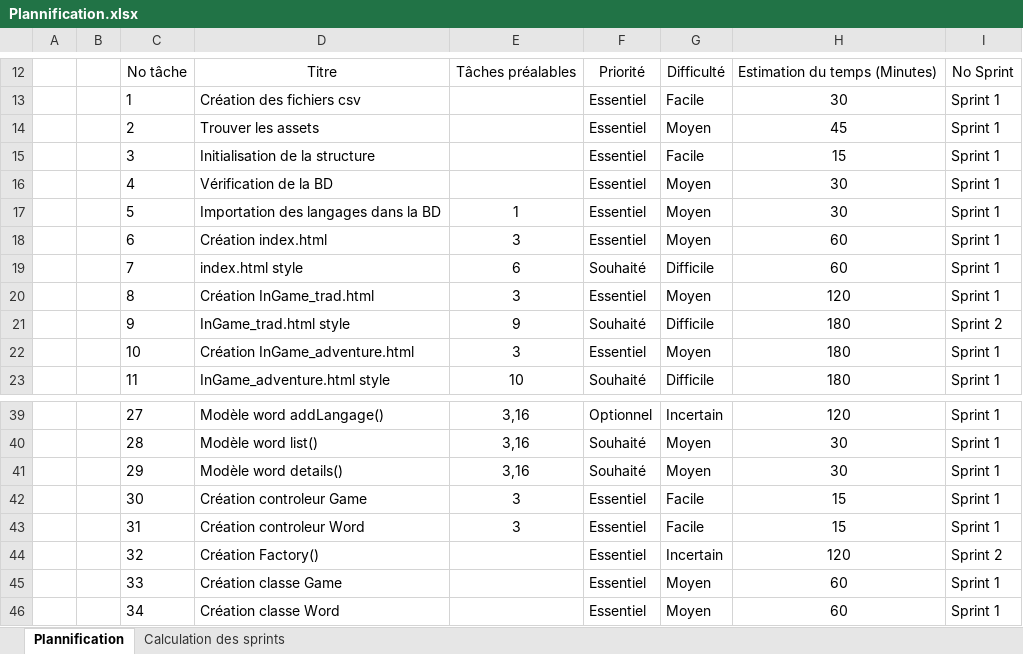
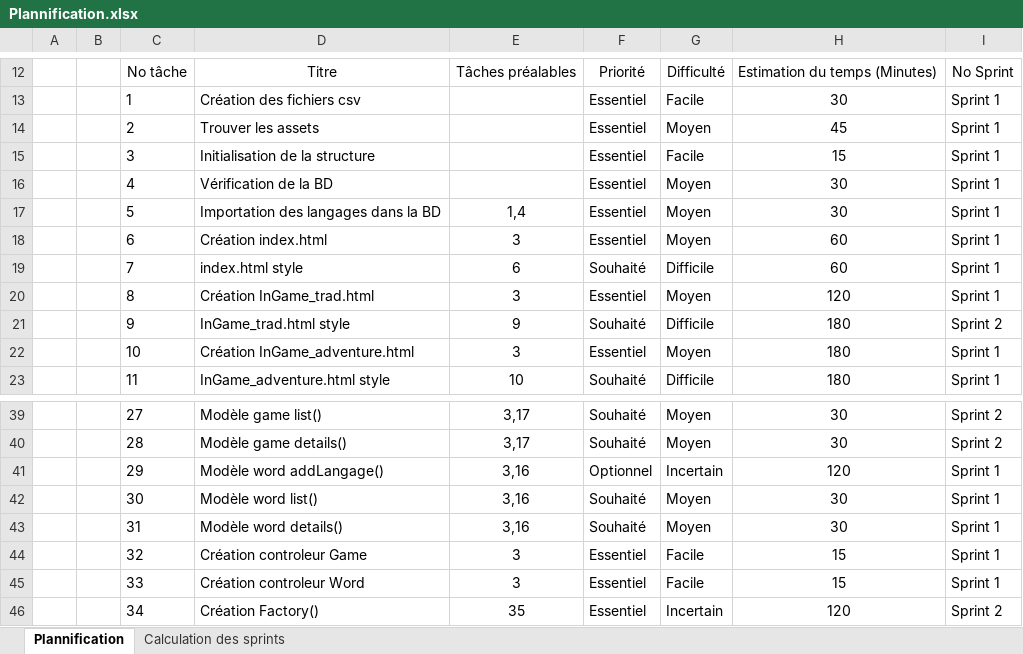
Before and after one commit to Nuoram953/Shift, an Excel workbook: C61/Phase 1/Plannification.xlsx, sheet Plannification, drawn as a sheet; only a part is shown, gaps mark what is left out; values as stored, in another font and other column widths than the file's, no borders; table styles not drawn; the diff covers the shown part only; the diff names each change by its address in the sheet, - before the commit and + after, or states it on an @@ line.

```diff
--- a/C61/Phase 1/Plannification.xlsx (sheet Plannification)
+++ b/C61/Phase 1/Plannification.xlsx (sheet Plannification)
-E17: 1
+E17: 1,4
-D39: Modèle word addLangage()
+D39: Modèle game list()
-E39:E40: 3,16
+E39:E40: 3,17
-F39: Optionnel
+F39: Souhaité
-G39: Incertain
+G39: Moyen
-H39: 120
+H39: 30
-I39:I40: Sprint 1
+I39:I40: Sprint 2
-D40: Modèle word list()
+D40: Modèle game details()
-D41: Modèle word details()
+D41: Modèle word addLangage()
-F41: Souhaité
+F41: Optionnel
-G41: Moyen
+G41: Incertain
-H41: 30
+H41: 120
-D42: Création controleur Game
+D42: Modèle word list()
-E42:E43: 3
+E42:E43: 3,16
-F42:F43: Essentiel
+F42:F43: Souhaité
-G42:G43: Facile
+G42:G43: Moyen
-H42:H43: 15
+H42:H43: 30
-D43: Création controleur Word
+D43: Modèle word details()
-D44: Création Factory()
+D44: Création controleur Game
-E44:E45: (empty)
+E44:E45: 3
-G44: Incertain
+G44: Facile
-H44: 120
+H44: 15
-I44: Sprint 2
+I44: Sprint 1
-D45: Création classe Game
+D45: Création controleur Word
-G45: Moyen
+G45: Facile
-H45: 60
+H45: 15
-D46: Création classe Word
+D46: Création Factory()
-E46: (empty)
+E46: 35
-G46: Moyen
+G46: Incertain
-H46: 60
+H46: 120
-I46: Sprint 1
+I46: Sprint 2
```
Also changed, not shown: 6 added rows and 110 edited cells elsewhere in this sheet, sheet Calculation des sprints, formulas that keep their value, 3 other files.
